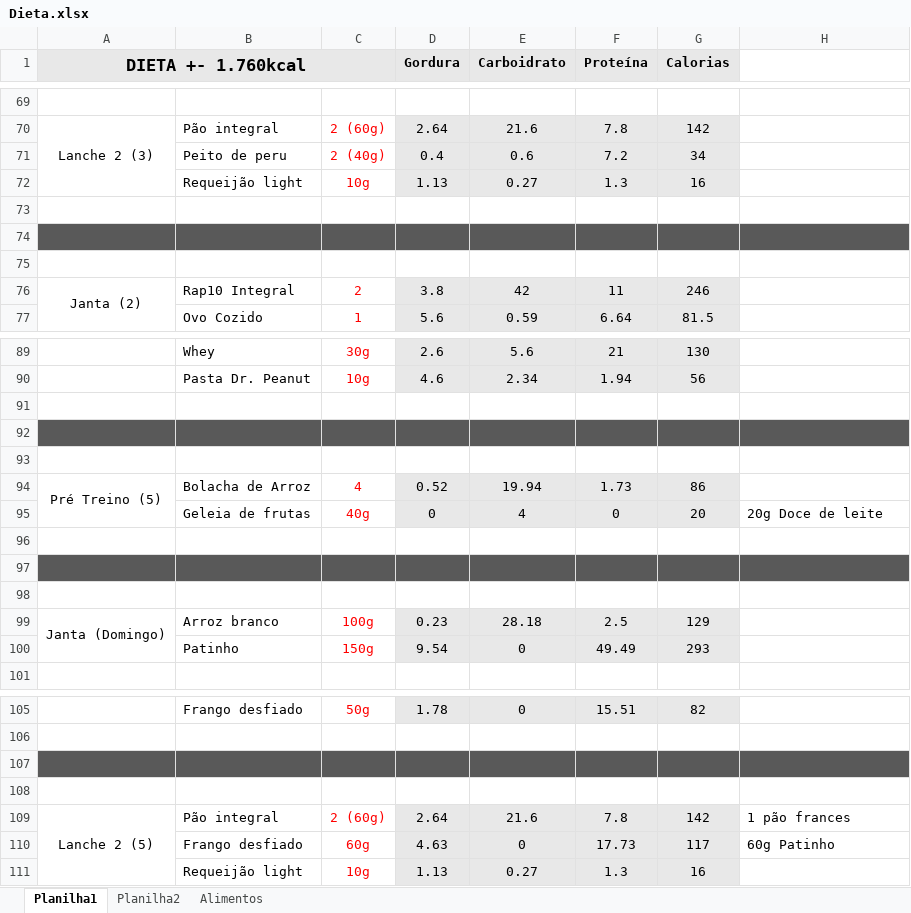
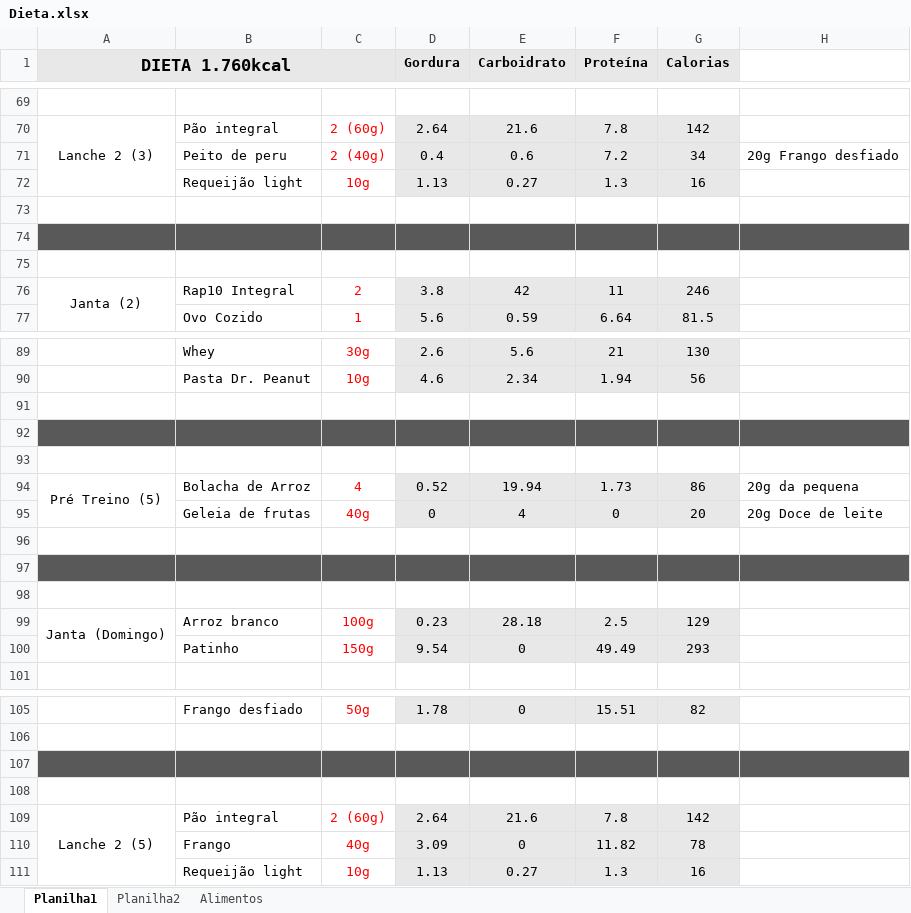
Before and after one commit to niknachtigal/Diet, an Excel workbook: Dieta.xlsx, sheet Planilha1, drawn as a sheet; only a part is shown, gaps mark what is left out; values as stored, in another font and other column widths than the file's, no borders; removed rows and columns are numbered as before the commit, all else as after; the diff names each change by its address in the sheet, - before the commit and + after, or states it on an @@ line.

Commit message:
Add files via upload

```diff
--- a/Dieta.xlsx (sheet Planilha1)
+++ b/Dieta.xlsx (sheet Planilha1)
-A1: DIETA +- 1.760kcal
+A1: DIETA 1.760kcal
-H71: (empty)
+H71: 20g Frango desfiado
-H94: (empty)
+H94: 20g da pequena
-H109: 1 pão frances
+H109: (empty)
-row 110:  | Frango desfiado | 60g | 4.63 | 0 | 17.73 | 117 | 60g Patinho
+row 110:  | Frango | 40g | 3.09 | 0 | 11.82 | 78
```
